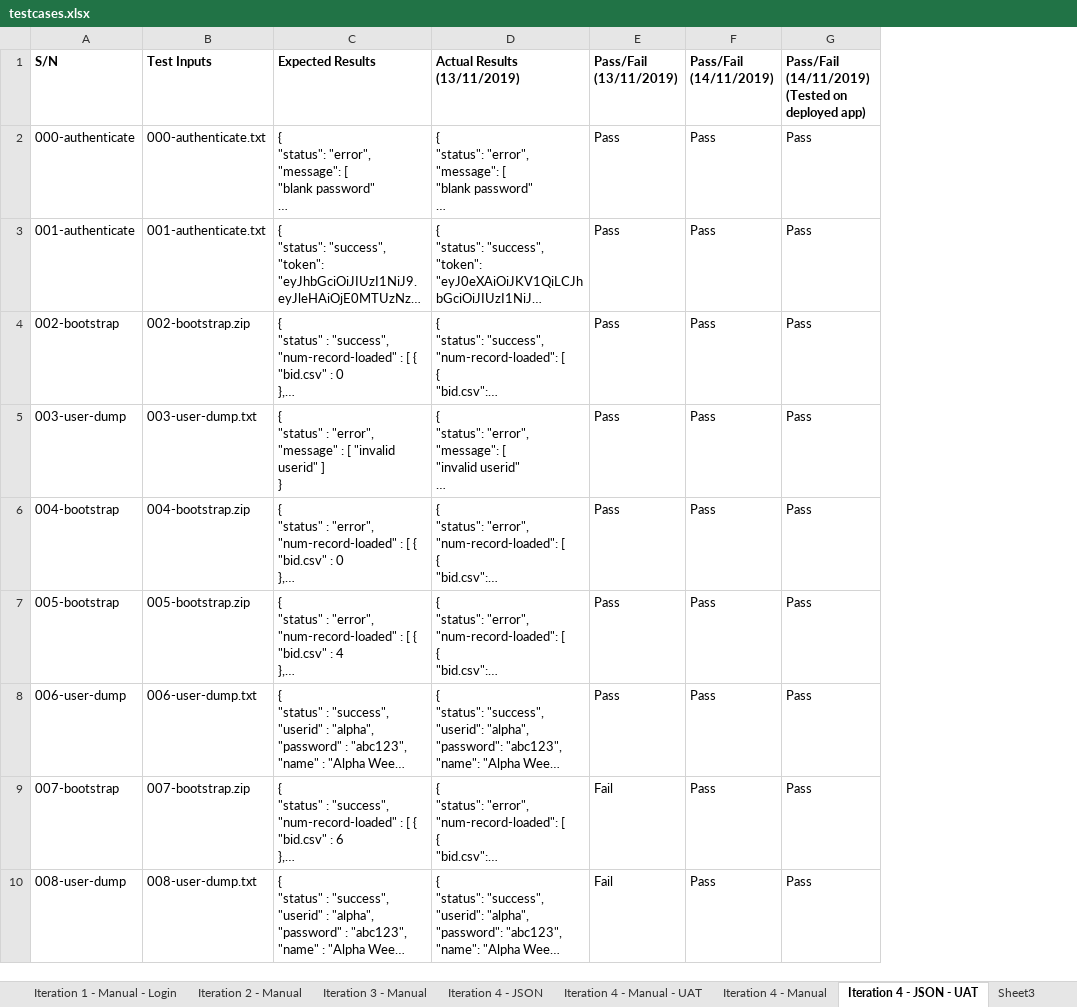
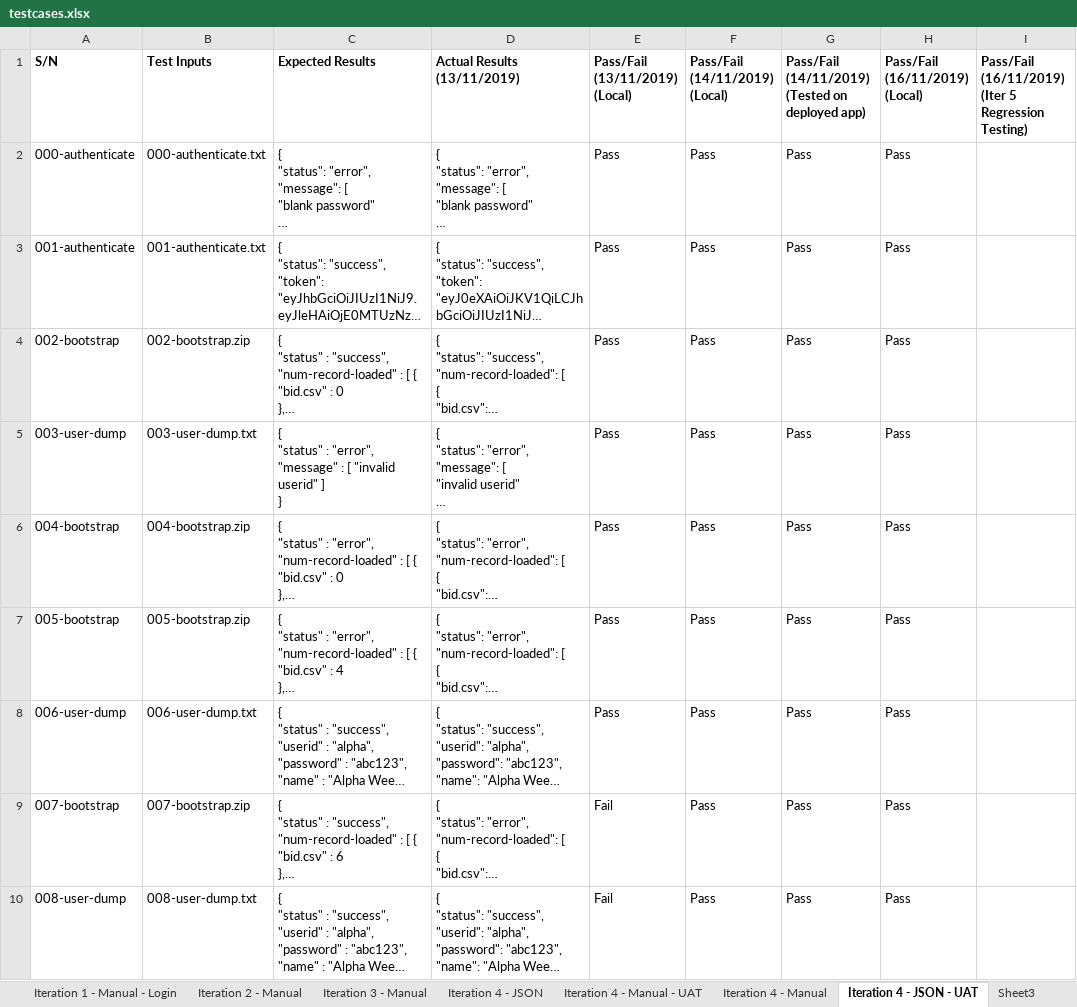
Before and after one commit to j1em1n/BIOS-Bidding-System, an Excel workbook: testing/testcases/testcases.xlsx, sheet Iteration 4 - JSON - UAT, drawn as a sheet; only a part is shown; long unchanged cells end in …; values as stored, in another font and other column widths than the file's, no borders; conditional formats not drawn; the diff names each change by its address in the sheet, - before the commit and + after, or states it on an @@ line.

```diff
--- a/testing/testcases/testcases.xlsx (sheet Iteration 4 - JSON - UAT)
+++ b/testing/testcases/testcases.xlsx (sheet Iteration 4 - JSON - UAT)
+column H (Pass/Fail (16/11/2019) (Local)), rows 2-10: all Pass
+column I, row 1: Pass/Fail (16/11/2019) (Iter 5 Regression Testing)
-E1: Pass/Fail (13/11/2019)
+E1: Pass/Fail (13/11/2019) (Local)
-F1: Pass/Fail (14/11/2019)
+F1: Pass/Fail (14/11/2019) (Local)
```
Also changed, not shown: sheet Iteration 4 - JSON, sheet Sheet3, sheet Iteration 4 - Manual.
